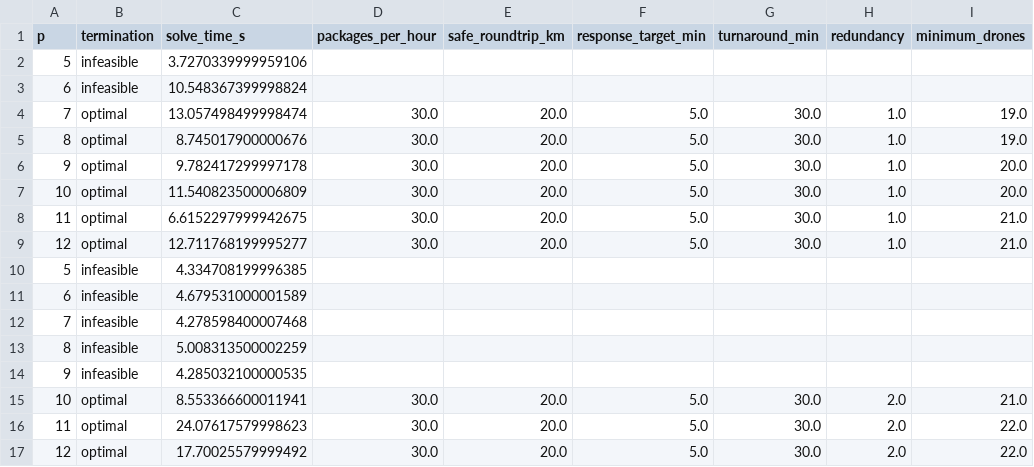
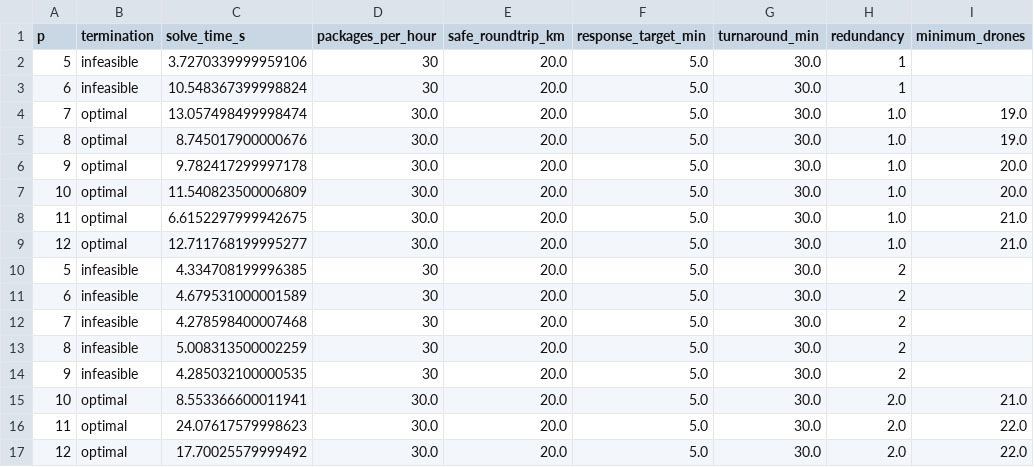
Before and after one commit to Hindawi91/hajj-medical-drone-network, a CSV file: data/model/operational_resilient_solutions_v4/fixed_p_resilience_comparison_v4.csv, drawn as a sheet; only a part is shown; the diff names each change by its address in the sheet, - before the commit and + after, or states it on an @@ line.

```diff
--- a/data/model/operational_resilient_solutions_v4/fixed_p_resilience_comparison_v4.csv
+++ b/data/model/operational_resilient_solutions_v4/fixed_p_resilience_comparison_v4.csv
-D2:D3 (packages_per_hour): (empty)
+D2:D3 (packages_per_hour): 30
-E2:E3 (safe_roundtrip_km): (empty)
+E2:E3 (safe_roundtrip_km): 20.0
-F2:F3 (response_target_min): (empty)
+F2:F3 (response_target_min): 5.0
-G2:G3 (turnaround_min): (empty)
+G2:G3 (turnaround_min): 30.0
-H2:H3 (redundancy): (empty)
+H2:H3 (redundancy): 1
-D10:D14 (packages_per_hour): (empty)
+D10:D14 (packages_per_hour): 30
-E10:E14 (safe_roundtrip_km): (empty)
+E10:E14 (safe_roundtrip_km): 20.0
-F10:F14 (response_target_min): (empty)
+F10:F14 (response_target_min): 5.0
-G10:G14 (turnaround_min): (empty)
+G10:G14 (turnaround_min): 30.0
-H10:H14 (redundancy): (empty)
+H10:H14 (redundancy): 2
```
Also changed, not shown: 8 other files.
